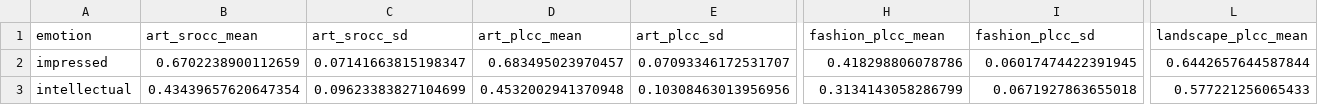
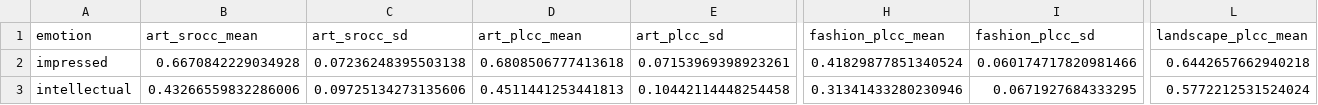
Before and after one commit to XunFlowerrr/piaa-emotion-mediated, a CSV file: output/stage1_emotion_acc/summary.csv, drawn as a sheet; only a part is shown, gaps mark what is left out; the diff covers the shown part only; the diff names each change by its address in the sheet, - before the commit and + after, or states it on an @@ line.

```diff
--- a/output/stage1_emotion_acc/summary.csv
+++ b/output/stage1_emotion_acc/summary.csv
-B2 (art_srocc_mean): 0.6702238900112659
+B2 (art_srocc_mean): 0.6670842229034928
-C2 (art_srocc_sd): 0.07141663815198347
+C2 (art_srocc_sd): 0.07236248395503138
-D2 (art_plcc_mean): 0.683495023970457
+D2 (art_plcc_mean): 0.6808506777413618
-E2 (art_plcc_sd): 0.07093346172531707
+E2 (art_plcc_sd): 0.07153969398923261
-H2 (fashion_plcc_mean): 0.418298806078786
+H2 (fashion_plcc_mean): 0.41829877851340524
-I2 (fashion_plcc_sd): 0.06017474422391945
+I2 (fashion_plcc_sd): 0.060174717820981466
-L2 (landscape_plcc_mean): 0.6442657644587844
+L2 (landscape_plcc_mean): 0.6442657662940218
-B3 (art_srocc_mean): 0.43439657620647354
+B3 (art_srocc_mean): 0.43266559832286006
-C3 (art_srocc_sd): 0.09623383827104699
+C3 (art_srocc_sd): 0.09725134273135606
-D3 (art_plcc_mean): 0.4532002941370948
+D3 (art_plcc_mean): 0.4511441253441813
-E3 (art_plcc_sd): 0.10308463013956956
+E3 (art_plcc_sd): 0.10442114448254458
-H3 (fashion_plcc_mean): 0.3134143058286799
+H3 (fashion_plcc_mean): 0.31341433280230946
-I3 (fashion_plcc_sd): 0.0671927863655018
+I3 (fashion_plcc_sd): 0.0671927684333295
-L3 (landscape_plcc_mean): 0.577221256065433
+L3 (landscape_plcc_mean): 0.5772212531524024
```
Also changed, not shown: 78 edited cells elsewhere in this file, output/backbone/per_unit.csv, output/efficiency/per_unit.csv, 26 other files.
